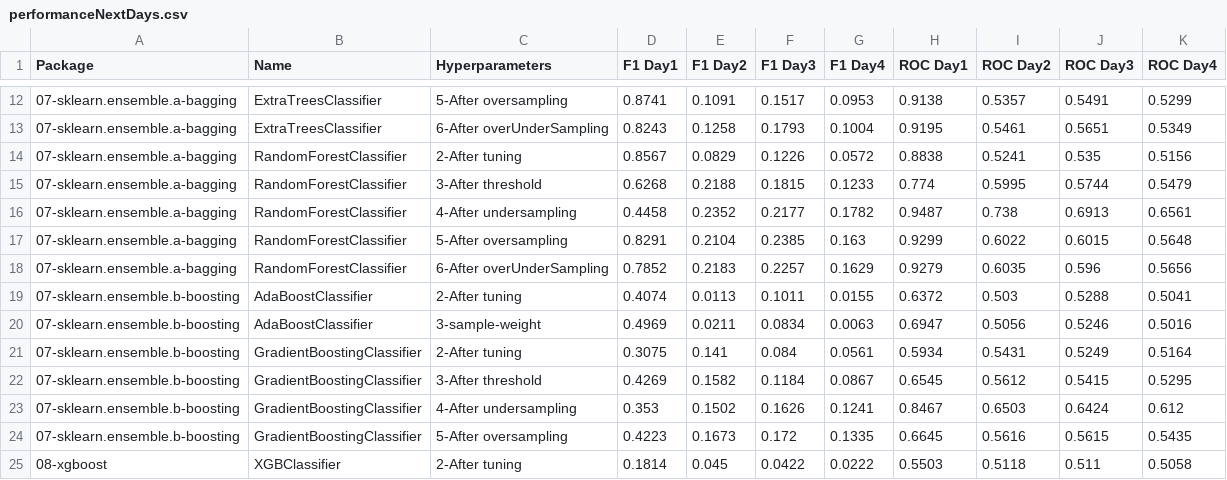
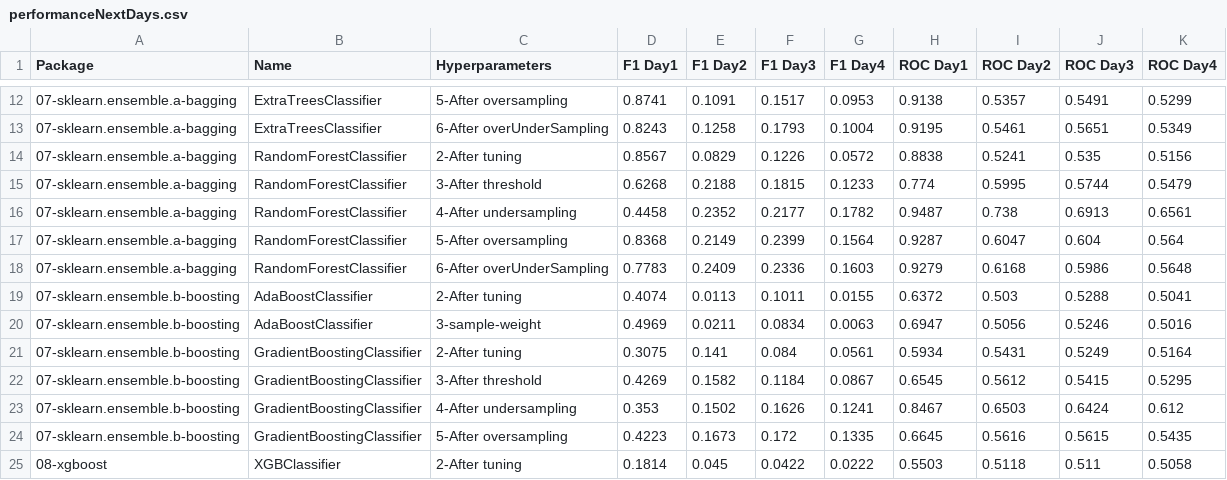
Before and after one commit to franck-benault/creditCardFraudDetection, a CSV file: data/results/performanceNextDays.csv, drawn as a sheet; only a part is shown, gaps mark what is left out.

Commit message:
[Sampling] RandomForest and sampling examples

```diff
--- a/data/results/performanceNextDays.csv
+++ b/data/results/performanceNextDays.csv
@@ -16,4 +16,4 @@ Package,Name,Hyperparameters,F1 Day1,F1 Day2,F1 Day3,F1 Day4,ROC Day1,ROC Day2,R
 07-sklearn.ensemble.a-bagging,RandomForestClassifier,4-After undersampling,0.4458,0.2352,0.2177,0.1782,0.9487,0.738,0.6913,0.6561
-07-sklearn.ensemble.a-bagging,RandomForestClassifier,5-After oversampling,0.8291,0.2104,0.2385,0.163,0.9299,0.6022,0.6015,0.5648
-07-sklearn.ensemble.a-bagging,RandomForestClassifier,6-After overUnderSampling,0.7852,0.2183,0.2257,0.1629,0.9279,0.6035,0.596,0.5656
+07-sklearn.ensemble.a-bagging,RandomForestClassifier,5-After oversampling,0.8368,0.2149,0.2399,0.1564,0.9287,0.6047,0.604,0.564
+07-sklearn.ensemble.a-bagging,RandomForestClassifier,6-After overUnderSampling,0.7783,0.2409,0.2336,0.1603,0.9279,0.6168,0.5986,0.5648
 07-sklearn.ensemble.b-boosting,AdaBoostClassifier,2-After tuning,0.4074,0.0113,0.1011,0.0155,0.6372,0.503,0.5288,0.5041
```
Also changed, not shown: 6 other files.
